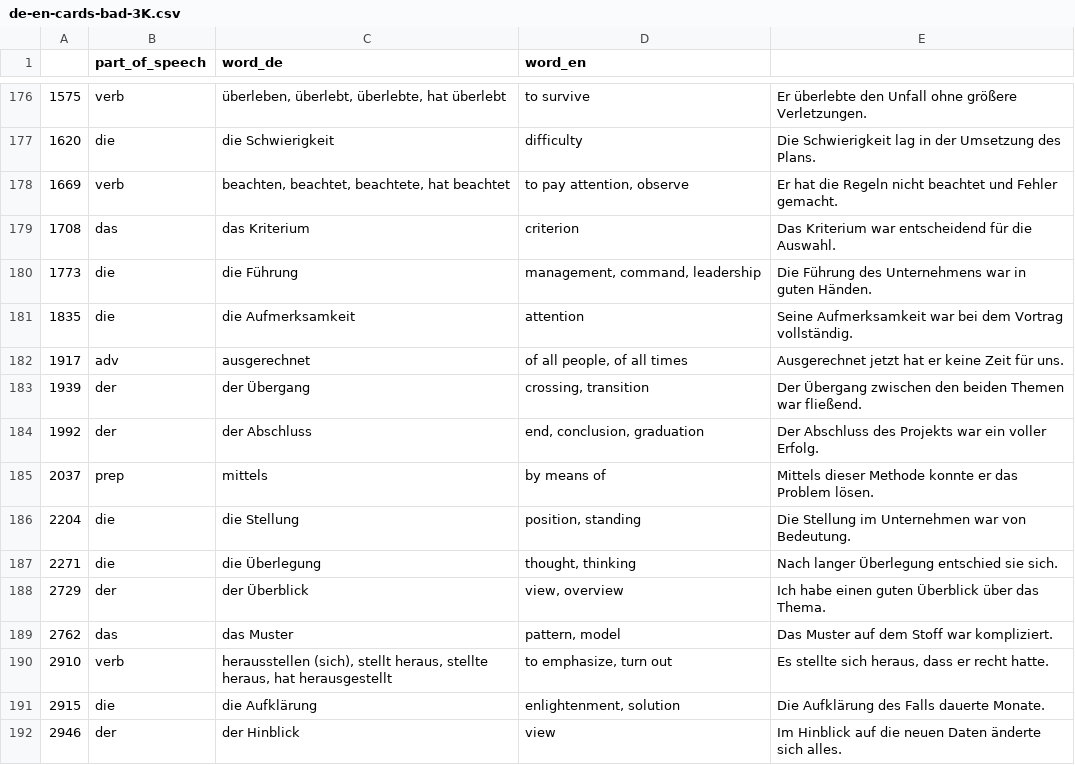
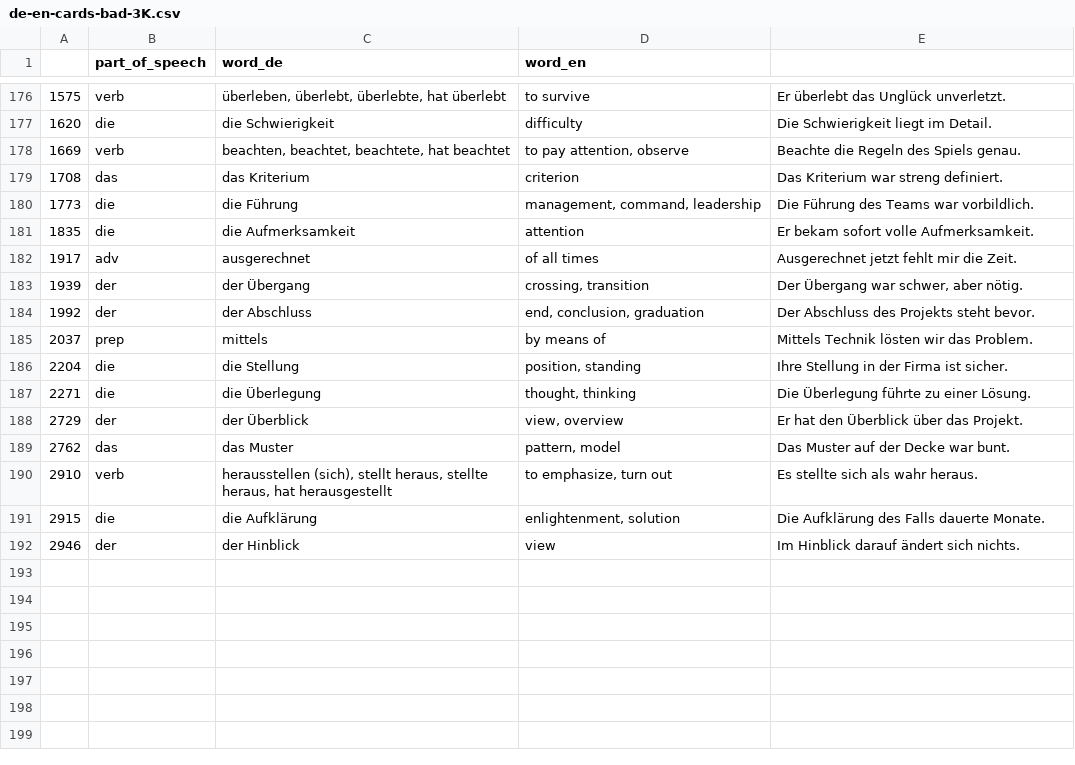
Before and after one commit to deemp/anki-decks, a CSV file: sentences/frequency/de/data/processed/de-en-cards-bad-3K.csv, drawn as a sheet; only a part is shown, gaps mark what is left out; the diff covers the shown part only.

```diff
--- a/sentences/frequency/de/data/processed/de-en-cards-bad-3K.csv
+++ b/sentences/frequency/de/data/processed/de-en-cards-bad-3K.csv
@@ -176,17 +176,17 @@
-1575|verb|überleben, überlebt, überlebte, hat überlebt|to survive|Er überlebte den Unfall ohne größere Verletzungen.
-1620|die|die Schwierigkeit|difficulty|Die Schwierigkeit lag in der Umsetzung des Plans.
-1669|verb|beachten, beachtet, beachtete, hat beachtet|to pay attention, observe|Er hat die Regeln nicht beachtet und Fehler gemacht.
-1708|das|das Kriterium|criterion|Das Kriterium war entscheidend für die Auswahl.
-1773|die|die Führung|management, command, leadership|Die Führung des Unternehmens war in guten Händen.
-1835|die|die Aufmerksamkeit|attention|Seine Aufmerksamkeit war bei dem Vortrag vollständig.
-1917|adv|ausgerechnet|of all people, of all times|Ausgerechnet jetzt hat er keine Zeit für uns.
-1939|der|der Übergang|crossing, transition|Der Übergang zwischen den beiden Themen war fließend.
-1992|der|der Abschluss|end, conclusion, graduation|Der Abschluss des Projekts war ein voller Erfolg.
-2037|prep|mittels|by means of|Mittels dieser Methode konnte er das Problem lösen.
-2204|die|die Stellung|position, standing|Die Stellung im Unternehmen war von Bedeutung.
-2271|die|die Überlegung|thought, thinking|Nach langer Überlegung entschied sie sich.
-2729|der|der Überblick|view, overview|Ich habe einen guten Überblick über das Thema.
-2762|das|das Muster|pattern, model|Das Muster auf dem Stoff war kompliziert.
-2910|verb|herausstellen (sich), stellt heraus, stellte heraus, hat herausgestellt|to emphasize, turn out|Es stellte sich heraus, dass er recht hatte.
+1575|verb|überleben, überlebt, überlebte, hat überlebt|to survive|Er überlebt das Unglück unverletzt.
+1620|die|die Schwierigkeit|difficulty|Die Schwierigkeit liegt im Detail.
+1669|verb|beachten, beachtet, beachtete, hat beachtet|to pay attention, observe|Beachte die Regeln des Spiels genau.
+1708|das|das Kriterium|criterion|Das Kriterium war streng definiert.
+1773|die|die Führung|management, command, leadership|Die Führung des Teams war vorbildlich.
+1835|die|die Aufmerksamkeit|attention|Er bekam sofort volle Aufmerksamkeit.
+1917|adv|ausgerechnet|of all times|Ausgerechnet jetzt fehlt mir die Zeit.
+1939|der|der Übergang|crossing, transition|Der Übergang war schwer, aber nötig.
+1992|der|der Abschluss|end, conclusion, graduation|Der Abschluss des Projekts steht bevor.
+2037|prep|mittels|by means of|Mittels Technik lösten wir das Problem.
+2204|die|die Stellung|position, standing|Ihre Stellung in der Firma ist sicher.
+2271|die|die Überlegung|thought, thinking|Die Überlegung führte zu einer Lösung.
+2729|der|der Überblick|view, overview|Er hat den Überblick über das Projekt.
+2762|das|das Muster|pattern, model|Das Muster auf der Decke war bunt.
+2910|verb|herausstellen (sich), stellt heraus, stellte heraus, hat herausgestellt|to emphasize, turn out|Es stellte sich als wahr heraus.
 2915|die|die Aufklärung|enlightenment, solution|Die Aufklärung des Falls dauerte Monate.
-2946|der|der Hinblick|view|Im Hinblick auf die neuen Daten änderte sich alles.
+2946|der|der Hinblick|view|Im Hinblick darauf ändert sich nichts.
```
Also changed, not shown: 23 edited cells elsewhere in this file.
